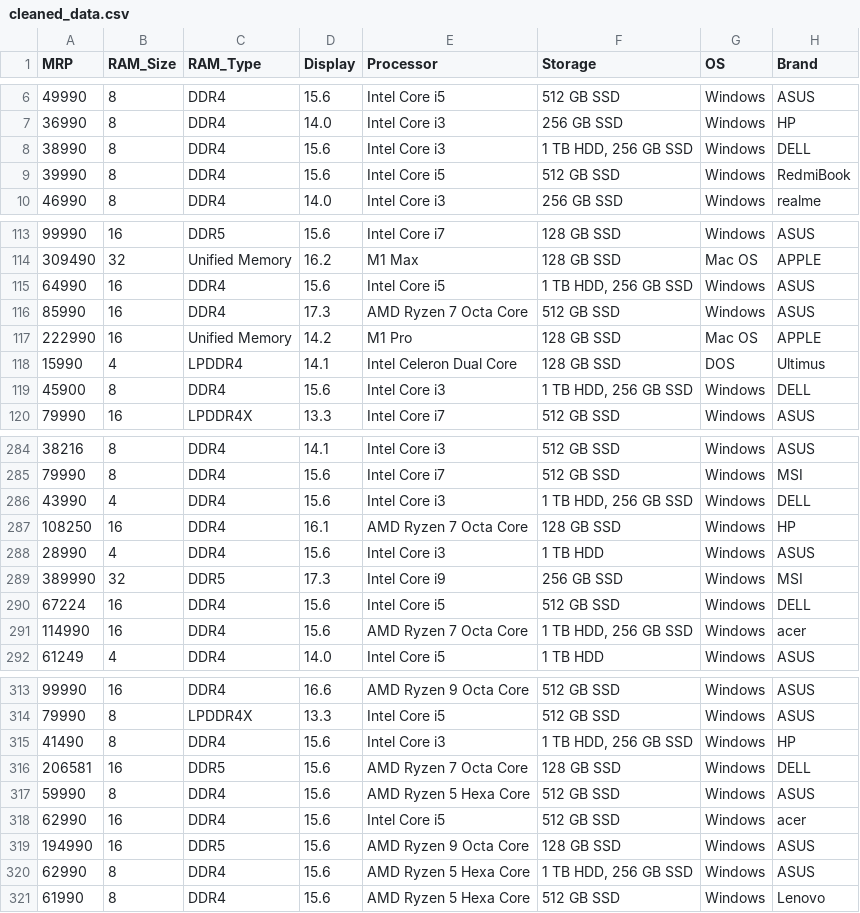
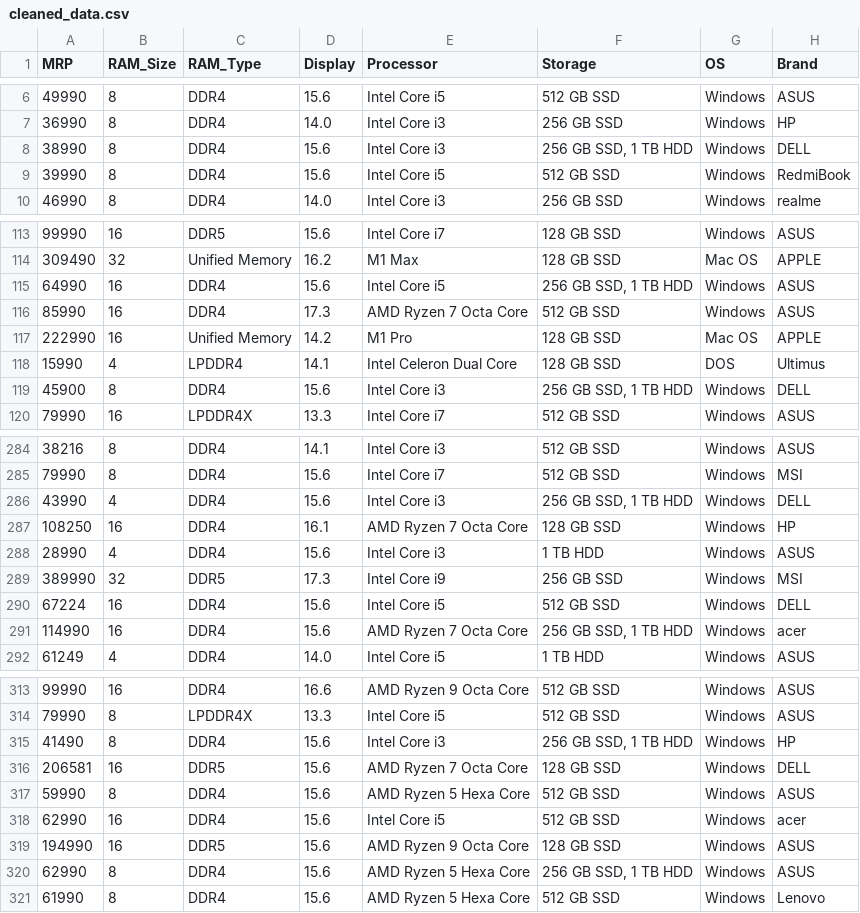
Before and after one commit to PerisN/Predict-Laptop-Prices-Streamlit, a CSV file: Data/cleaned_data.csv, drawn as a sheet; only a part is shown, gaps mark what is left out; the diff covers the shown part only.

Commit message:
cleaned data

```diff
--- a/Data/cleaned_data.csv
+++ b/Data/cleaned_data.csv
@@ -7,3 +7,3 @@ MRP,RAM_Size,RAM_Type,Display,Processor,Storage,OS,Brand
 36990,8,DDR4,14.0,Intel Core i3,256 GB SSD,Windows,HP
-38990,8,DDR4,15.6,Intel Core i3,"1 TB HDD, 256 GB SSD",Windows,DELL
+38990,8,DDR4,15.6,Intel Core i3,"256 GB SSD, 1 TB HDD",Windows,DELL
 39990,8,DDR4,15.6,Intel Core i5,512 GB SSD,Windows,RedmiBook
@@ -114,3 +114,3 @@ MRP,RAM_Size,RAM_Type,Display,Processor,Storage,OS,Brand
 309490,32,Unified Memory,16.2,M1 Max,128 GB SSD,Mac OS,APPLE
-64990,16,DDR4,15.6,Intel Core i5,"1 TB HDD, 256 GB SSD",Windows,ASUS
+64990,16,DDR4,15.6,Intel Core i5,"256 GB SSD, 1 TB HDD",Windows,ASUS
 85990,16,DDR4,17.3,AMD Ryzen 7 Octa Core,512 GB SSD,Windows,ASUS
@@ -118,3 +118,3 @@ MRP,RAM_Size,RAM_Type,Display,Processor,Storage,OS,Brand
 15990,4,LPDDR4,14.1,Intel Celeron Dual Core,128 GB SSD,DOS,Ultimus
-45900,8,DDR4,15.6,Intel Core i3,"1 TB HDD, 256 GB SSD",Windows,DELL
+45900,8,DDR4,15.6,Intel Core i3,"256 GB SSD, 1 TB HDD",Windows,DELL
 79990,16,LPDDR4X,13.3,Intel Core i7,512 GB SSD,Windows,ASUS
@@ -285,3 +285,3 @@ MRP,RAM_Size,RAM_Type,Display,Processor,Storage,OS,Brand
 79990,8,DDR4,15.6,Intel Core i7,512 GB SSD,Windows,MSI
-43990,4,DDR4,15.6,Intel Core i3,"1 TB HDD, 256 GB SSD",Windows,DELL
+43990,4,DDR4,15.6,Intel Core i3,"256 GB SSD, 1 TB HDD",Windows,DELL
 108250,16,DDR4,16.1,AMD Ryzen 7 Octa Core,128 GB SSD,Windows,HP
@@ -290,3 +290,3 @@ MRP,RAM_Size,RAM_Type,Display,Processor,Storage,OS,Brand
 67224,16,DDR4,15.6,Intel Core i5,512 GB SSD,Windows,DELL
-114990,16,DDR4,15.6,AMD Ryzen 7 Octa Core,"1 TB HDD, 256 GB SSD",Windows,acer
+114990,16,DDR4,15.6,AMD Ryzen 7 Octa Core,"256 GB SSD, 1 TB HDD",Windows,acer
 61249,4,DDR4,14.0,Intel Core i5,1 TB HDD,Windows,ASUS
@@ -314,3 +314,3 @@ MRP,RAM_Size,RAM_Type,Display,Processor,Storage,OS,Brand
 79990,8,LPDDR4X,13.3,Intel Core i5,512 GB SSD,Windows,ASUS
-41490,8,DDR4,15.6,Intel Core i3,"1 TB HDD, 256 GB SSD",Windows,HP
+41490,8,DDR4,15.6,Intel Core i3,"256 GB SSD, 1 TB HDD",Windows,HP
 206581,16,DDR5,15.6,AMD Ryzen 7 Octa Core,128 GB SSD,Windows,DELL
@@ -319,3 +319,3 @@ MRP,RAM_Size,RAM_Type,Display,Processor,Storage,OS,Brand
 194990,16,DDR5,15.6,AMD Ryzen 9 Octa Core,128 GB SSD,Windows,ASUS
-62990,8,DDR4,15.6,AMD Ryzen 5 Hexa Core,"1 TB HDD, 256 GB SSD",Windows,ASUS
+62990,8,DDR4,15.6,AMD Ryzen 5 Hexa Core,"256 GB SSD, 1 TB HDD",Windows,ASUS
 61990,8,DDR4,15.6,AMD Ryzen 5 Hexa Core,512 GB SSD,Windows,Lenovo
```
Also changed, not shown: 21 edited cells elsewhere in this file.
